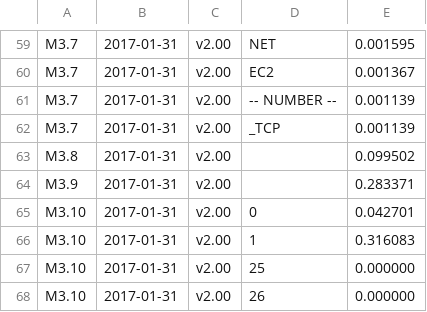
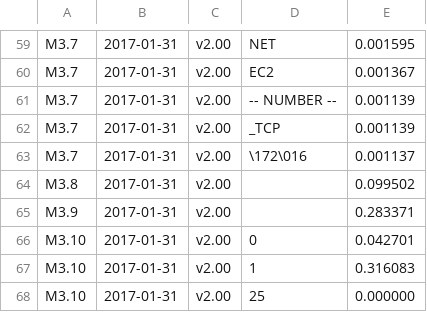
Before and after one commit to private-octopus/ithitools, a CSV file: data/M3-2017-01-31.csv, drawn as a sheet; only a part is shown, gaps mark what is left out; the shorter side is filled out with more unchanged rows.

```diff
--- a/data/M3-2017-01-31.csv
+++ b/data/M3-2017-01-31.csv
@@ -62,2 +62,3 @@ M3.7,2017-01-31,v2.00, -- NUMBER --, 0.001139,
 M3.7,2017-01-31,v2.00, _TCP, 0.001139,
+M3.7,2017-01-31,v2.00, \172\016, 0.001137,
 M3.8,2017-01-31,v2.00, , 0.099502,
```
Also changed, not shown: 3 other files.
